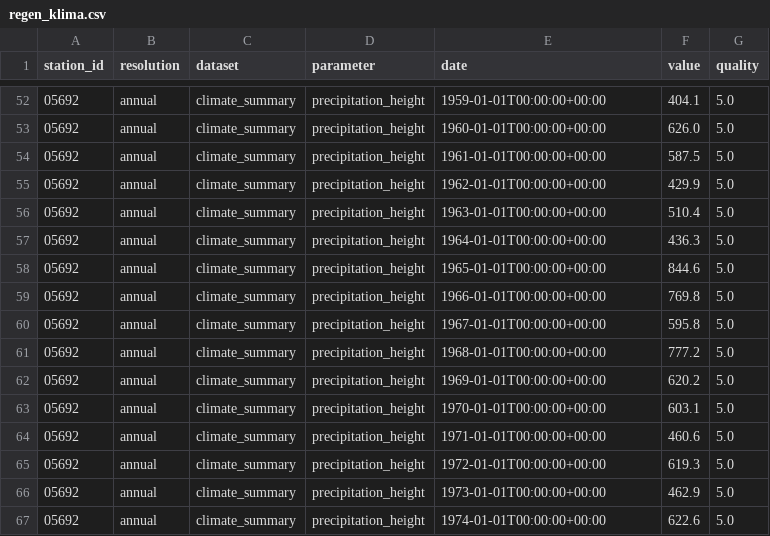
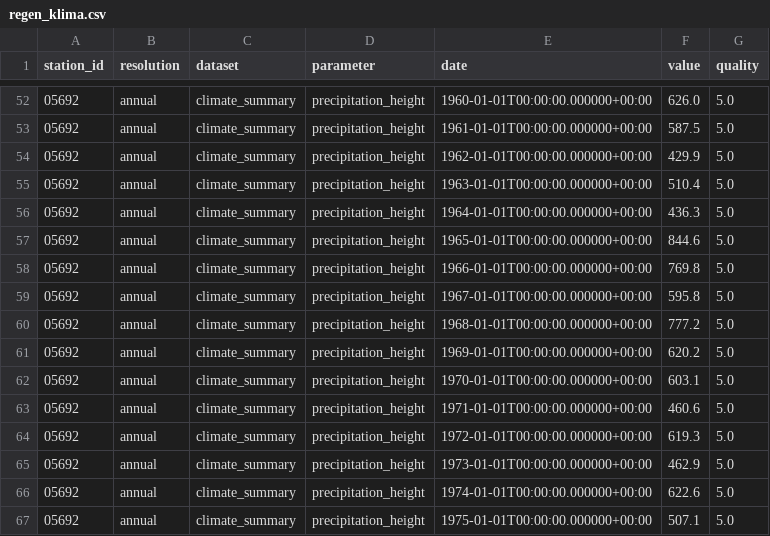
Before and after one commit to dewomser/Klimadiagramm, a CSV file: regen_klima.csv, drawn as a sheet; only a part is shown, gaps mark what is left out; the diff covers the shown part only.

```diff
--- a/regen_klima.csv
+++ b/regen_klima.csv
@@ -52,16 +52,16 @@ station_id,resolution,dataset,parameter,date,value,quality
-05692,annual,climate_summary,precipitation_height,1959-01-01T00:00:00+00:00,404.1,5.0
-05692,annual,climate_summary,precipitation_height,1960-01-01T00:00:00+00:00,626.0,5.0
-05692,annual,climate_summary,precipitation_height,1961-01-01T00:00:00+00:00,587.5,5.0
-05692,annual,climate_summary,precipitation_height,1962-01-01T00:00:00+00:00,429.9,5.0
-05692,annual,climate_summary,precipitation_height,1963-01-01T00:00:00+00:00,510.4,5.0
-05692,annual,climate_summary,precipitation_height,1964-01-01T00:00:00+00:00,436.3,5.0
-05692,annual,climate_summary,precipitation_height,1965-01-01T00:00:00+00:00,844.6,5.0
-05692,annual,climate_summary,precipitation_height,1966-01-01T00:00:00+00:00,769.8,5.0
-05692,annual,climate_summary,precipitation_height,1967-01-01T00:00:00+00:00,595.8,5.0
-05692,annual,climate_summary,precipitation_height,1968-01-01T00:00:00+00:00,777.2,5.0
-05692,annual,climate_summary,precipitation_height,1969-01-01T00:00:00+00:00,620.2,5.0
-05692,annual,climate_summary,precipitation_height,1970-01-01T00:00:00+00:00,603.1,5.0
-05692,annual,climate_summary,precipitation_height,1971-01-01T00:00:00+00:00,460.6,5.0
-05692,annual,climate_summary,precipitation_height,1972-01-01T00:00:00+00:00,619.3,5.0
-05692,annual,climate_summary,precipitation_height,1973-01-01T00:00:00+00:00,462.9,5.0
-05692,annual,climate_summary,precipitation_height,1974-01-01T00:00:00+00:00,622.6,5.0
+05692,annual,climate_summary,precipitation_height,1960-01-01T00:00:00.000000+00:00,626.0,5.0
+05692,annual,climate_summary,precipitation_height,1961-01-01T00:00:00.000000+00:00,587.5,5.0
+05692,annual,climate_summary,precipitation_height,1962-01-01T00:00:00.000000+00:00,429.9,5.0
+05692,annual,climate_summary,precipitation_height,1963-01-01T00:00:00.000000+00:00,510.4,5.0
+05692,annual,climate_summary,precipitation_height,1964-01-01T00:00:00.000000+00:00,436.3,5.0
+05692,annual,climate_summary,precipitation_height,1965-01-01T00:00:00.000000+00:00,844.6,5.0
+05692,annual,climate_summary,precipitation_height,1966-01-01T00:00:00.000000+00:00,769.8,5.0
+05692,annual,climate_summary,precipitation_height,1967-01-01T00:00:00.000000+00:00,595.8,5.0
+05692,annual,climate_summary,precipitation_height,1968-01-01T00:00:00.000000+00:00,777.2,5.0
+05692,annual,climate_summary,precipitation_height,1969-01-01T00:00:00.000000+00:00,620.2,5.0
+05692,annual,climate_summary,precipitation_height,1970-01-01T00:00:00.000000+00:00,603.1,5.0
+05692,annual,climate_summary,precipitation_height,1971-01-01T00:00:00.000000+00:00,460.6,5.0
+05692,annual,climate_summary,precipitation_height,1972-01-01T00:00:00.000000+00:00,619.3,5.0
+05692,annual,climate_summary,precipitation_height,1973-01-01T00:00:00.000000+00:00,462.9,5.0
+05692,annual,climate_summary,precipitation_height,1974-01-01T00:00:00.000000+00:00,622.6,5.0
+05692,annual,climate_summary,precipitation_height,1975-01-01T00:00:00.000000+00:00,507.1,5.0
```
Also changed, not shown: 154 edited cells elsewhere in this file, klima.csv, temp_klima.csv, 2 other files.
